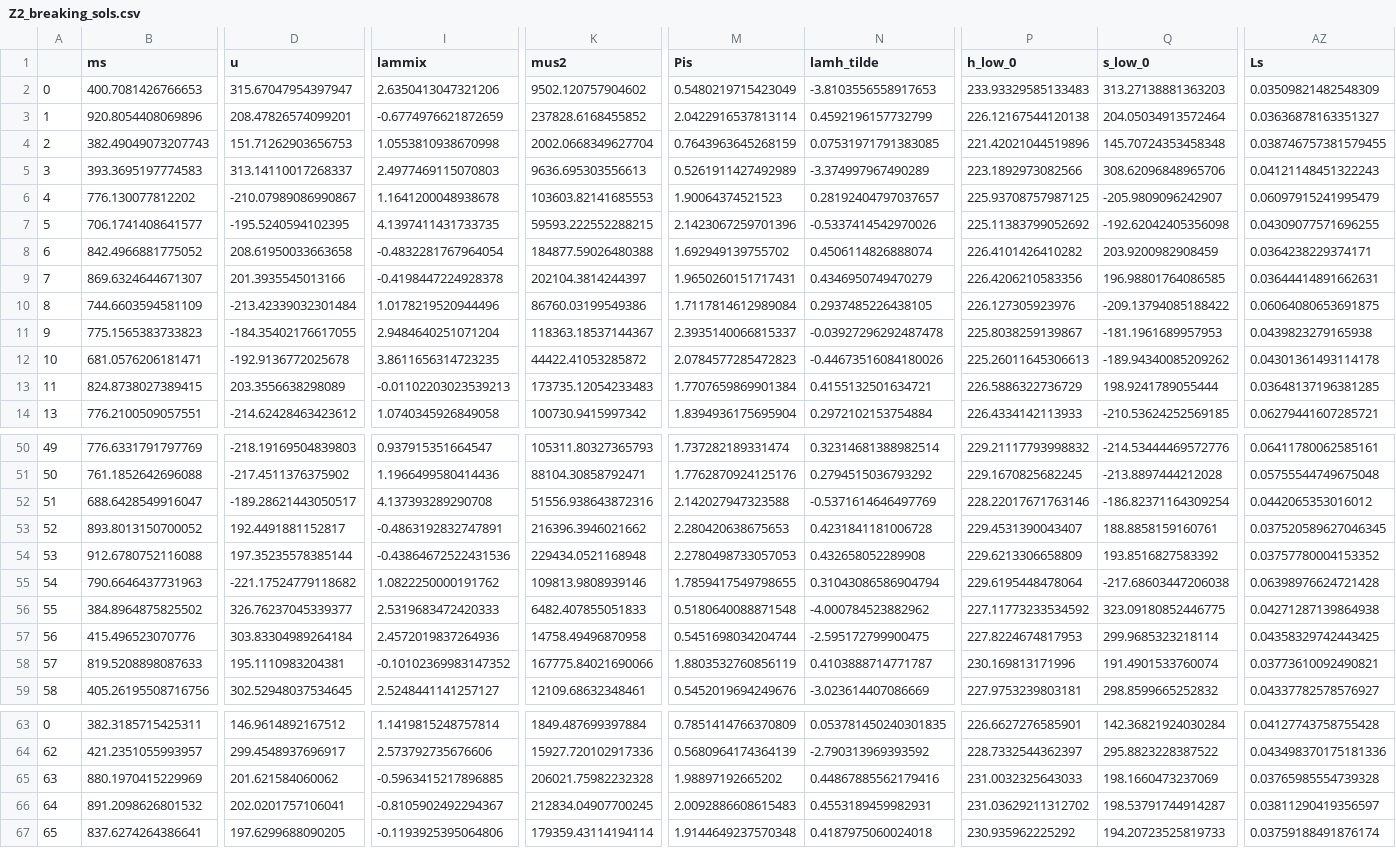
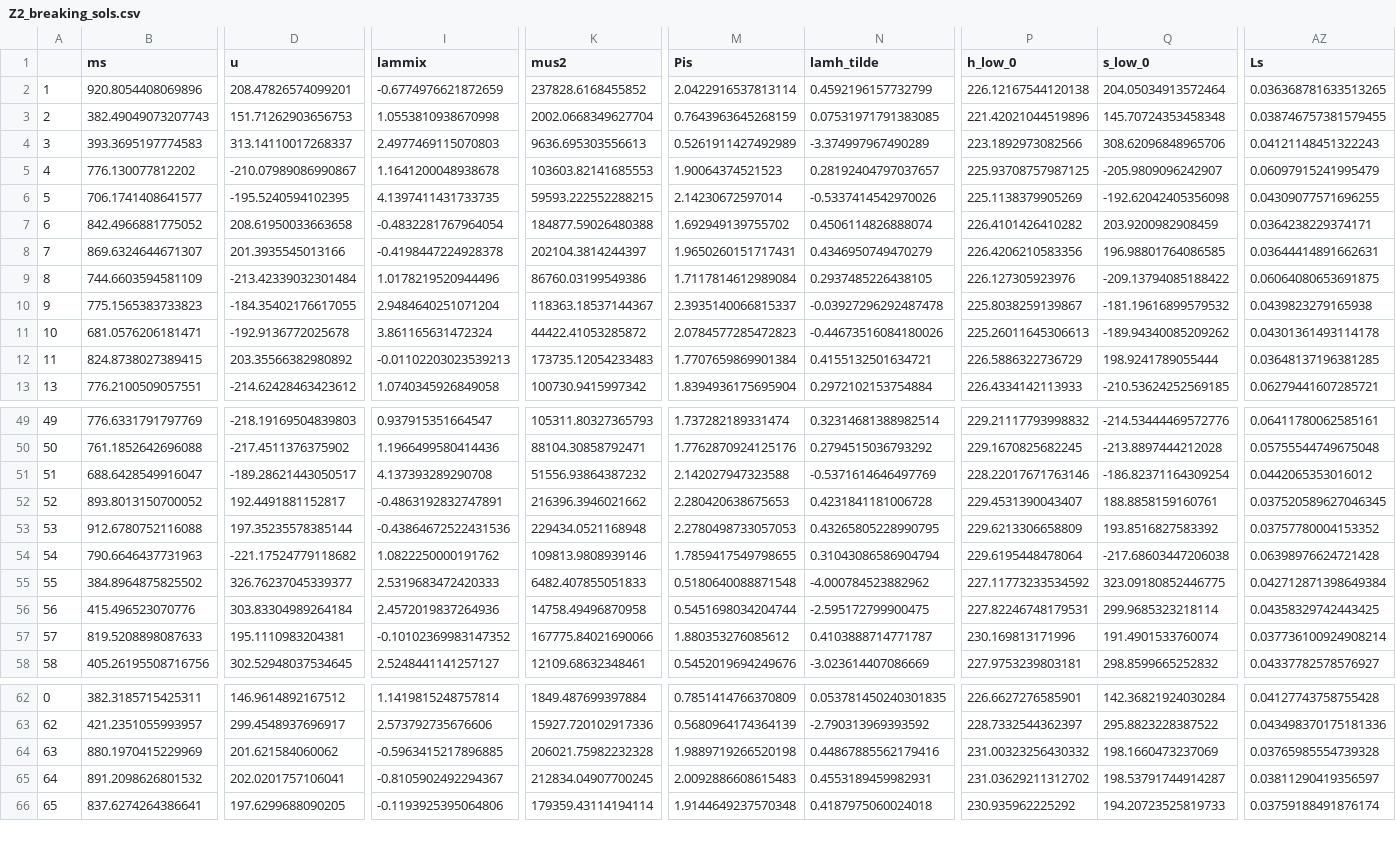
Before and after one commit to PB-316/Z_2breaking-PT-BAU, a CSV file: SCANS/Z2_breaking_sols.csv, drawn as a sheet; only a part is shown, gaps mark what is left out; removed rows and columns are numbered as before the commit, all else as after; rows hold the shown columns only; the diff covers the shown part only; the diff names each change by its address in the sheet, - before the commit and + after, or states it on an @@ line.

```diff
--- a/SCANS/Z2_breaking_sols.csv
+++ b/SCANS/Z2_breaking_sols.csv
-row 2: 0 | 400.7081426766653 | 315.67047954397947 | 2.6350413047321206 | 9502.120757904602 | 0.5480219715423049 | -3.8103556558917653 | 233.93329585133483 | 313.27138881363203 | 0.03509821482548309
-AZ2 (Ls): 0.03636878163351327
+AZ2 (Ls): 0.036368781633513265
-M6 (Pis): 2.1423067259701396
+M6 (Pis): 2.14230672597014
-P6 (h_low_0): 225.11383799052692
+P6 (h_low_0): 225.1138379905269
-Q10 (s_low_0): -181.1961689957953
+Q10 (s_low_0): -181.19616899579532
-I11 (lammix): 3.8611656314723235
+I11 (lammix): 3.861165631472324
-D12 (u): 203.3556638298089
+D12 (u): 203.35566382980892
-K51 (mus2): 51556.938643872316
+K51 (mus2): 51556.93864387232
-N53 (lamh_tilde): 0.432658052289908
+N53 (lamh_tilde): 0.43265805228990795
-AZ55 (Ls): 0.04271287139864938
+AZ55 (Ls): 0.042712871398649384
-P56 (h_low_0): 227.8224674817953
+P56 (h_low_0): 227.82246748179531
-M57 (Pis): 1.8803532760856119
+M57 (Pis): 1.880353276085612
-AZ57 (Ls): 0.03773610092490821
+AZ57 (Ls): 0.037736100924908214
-M64 (Pis): 1.98897192665202
+M64 (Pis): 1.9889719266520198
-P64 (h_low_0): 231.0032325643033
+P64 (h_low_0): 231.00323256430332
```
Also changed, not shown: 50 edited cells elsewhere in this file, 15 other files.
